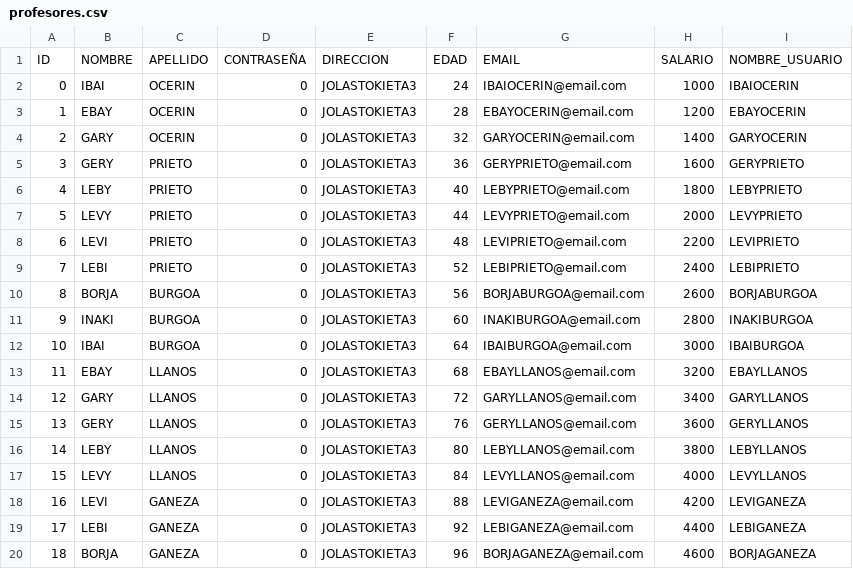
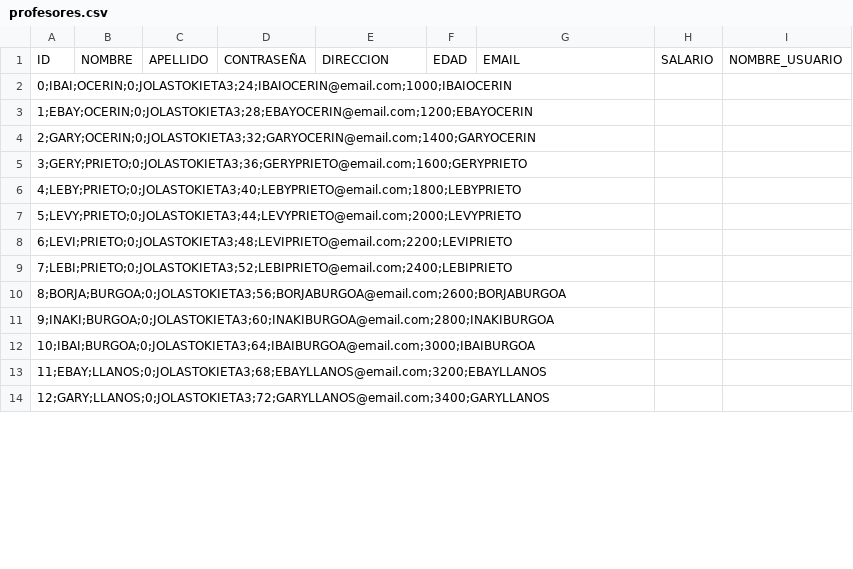
Before and after one commit to benatbarrueta/Proyecto_Prog3, a CSV file: profesores.csv, drawn as a sheet; only a part is shown; the diff covers the shown part only.

```diff
--- a/profesores.csv
+++ b/profesores.csv
@@ -1,20 +1,14 @@
 ID;NOMBRE;APELLIDO;CONTRASEÑA;DIRECCION;EDAD;EMAIL;SALARIO;NOMBRE_USUARIO
-0;IBAI;OCERIN;0;JOLASTOKIETA3;24;IBAIOCERIN@email.com;1000;IBAIOCERIN
-1;EBAY;OCERIN;0;JOLASTOKIETA3;28;EBAYOCERIN@email.com;1200;EBAYOCERIN
-2;GARY;OCERIN;0;JOLASTOKIETA3;32;GARYOCERIN@email.com;1400;GARYOCERIN
-3;GERY;PRIETO;0;JOLASTOKIETA3;36;GERYPRIETO@email.com;1600;GERYPRIETO
-4;LEBY;PRIETO;0;JOLASTOKIETA3;40;LEBYPRIETO@email.com;1800;LEBYPRIETO
-5;LEVY;PRIETO;0;JOLASTOKIETA3;44;LEVYPRIETO@email.com;2000;LEVYPRIETO
-6;LEVI;PRIETO;0;JOLASTOKIETA3;48;LEVIPRIETO@email.com;2200;LEVIPRIETO
-7;LEBI;PRIETO;0;JOLASTOKIETA3;52;LEBIPRIETO@email.com;2400;LEBIPRIETO
-8;BORJA;BURGOA;0;JOLASTOKIETA3;56;BORJABURGOA@email.com;2600;BORJABURGOA
-9;INAKI;BURGOA;0;JOLASTOKIETA3;60;INAKIBURGOA@email.com;2800;INAKIBURGOA
-10;IBAI;BURGOA;0;JOLASTOKIETA3;64;IBAIBURGOA@email.com;3000;IBAIBURGOA
-11;EBAY;LLANOS;0;JOLASTOKIETA3;68;EBAYLLANOS@email.com;3200;EBAYLLANOS
-12;GARY;LLANOS;0;JOLASTOKIETA3;72;GARYLLANOS@email.com;3400;GARYLLANOS
-13;GERY;LLANOS;0;JOLASTOKIETA3;76;GERYLLANOS@email.com;3600;GERYLLANOS
-14;LEBY;LLANOS;0;JOLASTOKIETA3;80;LEBYLLANOS@email.com;3800;LEBYLLANOS
-15;LEVY;LLANOS;0;JOLASTOKIETA3;84;LEVYLLANOS@email.com;4000;LEVYLLANOS
-16;LEVI;GANEZA;0;JOLASTOKIETA3;88;LEVIGANEZA@email.com;4200;LEVIGANEZA
-17;LEBI;GANEZA;0;JOLASTOKIETA3;92;LEBIGANEZA@email.com;4400;LEBIGANEZA
-18;BORJA;GANEZA;0;JOLASTOKIETA3;96;BORJAGANEZA@email.com;4600;BORJAGANEZA
+"0;IBAI;OCERIN;0;JOLASTOKIETA3;24;IBAIOCERIN@email.com;1000;IBAIOCERIN";;;;;;;;
+"1;EBAY;OCERIN;0;JOLASTOKIETA3;28;EBAYOCERIN@email.com;1200;EBAYOCERIN";;;;;;;;
+"2;GARY;OCERIN;0;JOLASTOKIETA3;32;GARYOCERIN@email.com;1400;GARYOCERIN";;;;;;;;
+"3;GERY;PRIETO;0;JOLASTOKIETA3;36;GERYPRIETO@email.com;1600;GERYPRIETO";;;;;;;;
+"4;LEBY;PRIETO;0;JOLASTOKIETA3;40;LEBYPRIETO@email.com;1800;LEBYPRIETO";;;;;;;;
+"5;LEVY;PRIETO;0;JOLASTOKIETA3;44;LEVYPRIETO@email.com;2000;LEVYPRIETO";;;;;;;;
+"6;LEVI;PRIETO;0;JOLASTOKIETA3;48;LEVIPRIETO@email.com;2200;LEVIPRIETO";;;;;;;;
+"7;LEBI;PRIETO;0;JOLASTOKIETA3;52;LEBIPRIETO@email.com;2400;LEBIPRIETO";;;;;;;;
+"8;BORJA;BURGOA;0;JOLASTOKIETA3;56;BORJABURGOA@email.com;2600;BORJABURGOA";;;;;;;;
+"9;INAKI;BURGOA;0;JOLASTOKIETA3;60;INAKIBURGOA@email.com;2800;INAKIBURGOA";;;;;;;;
+"10;IBAI;BURGOA;0;JOLASTOKIETA3;64;IBAIBURGOA@email.com;3000;IBAIBURGOA";;;;;;;;
+"11;EBAY;LLANOS;0;JOLASTOKIETA3;68;EBAYLLANOS@email.com;3200;EBAYLLANOS";;;;;;;;
+"12;GARY;LLANOS;0;JOLASTOKIETA3;72;GARYLLANOS@email.com;3400;GARYLLANOS";;;;;;;;
```
Also changed, not shown: 6 added rows elsewhere in this file, 11 other files.
